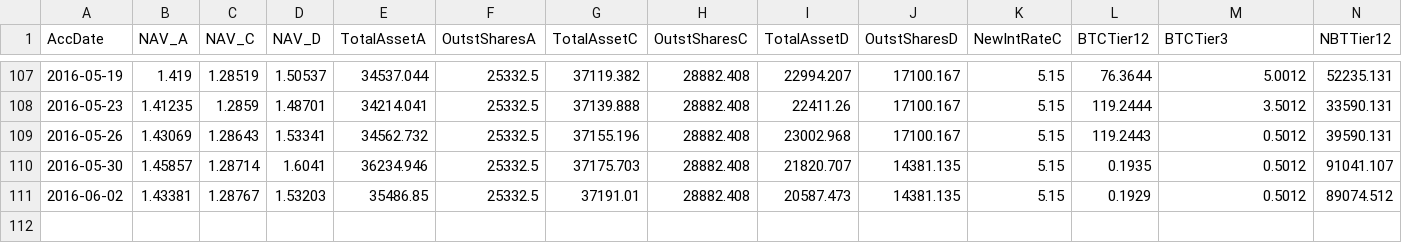
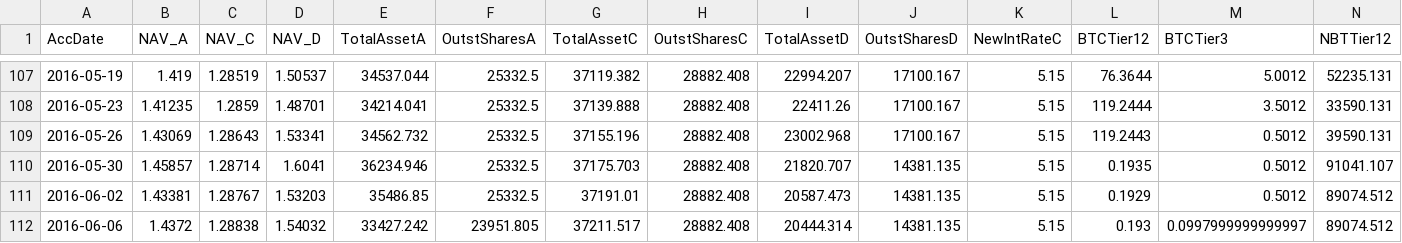
Before and after one commit to henrynu/NuLagoon, a CSV file: Reports/NetAssetValue.csv, drawn as a sheet; only a part is shown, gaps mark what is left out; rows hold the shown columns only; the diff names each change by its address in the sheet, - before the commit and + after, or states it on an @@ line.

```diff
--- a/Reports/NetAssetValue.csv
+++ b/Reports/NetAssetValue.csv
+row 112: 2016-06-06 | 1.4372 | 1.28838 | 1.54032 | 33427.242 | 23951.805 | 37211.517 | 28882.408 | 20444.314 | 14381.135 | 5.15 | 0.193 | 0.0997999999999997 | 89074.512
```
Also changed, not shown: Reports/UserPosition.csv, 7 other files.
